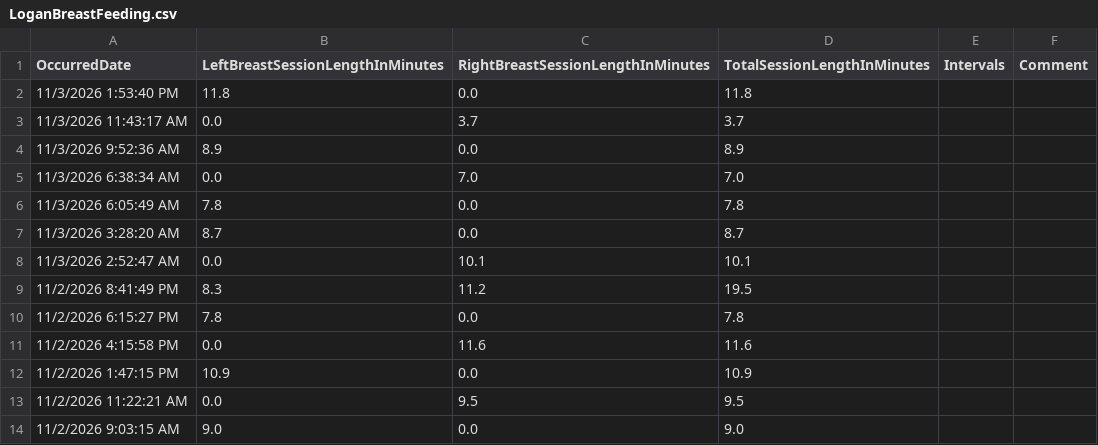
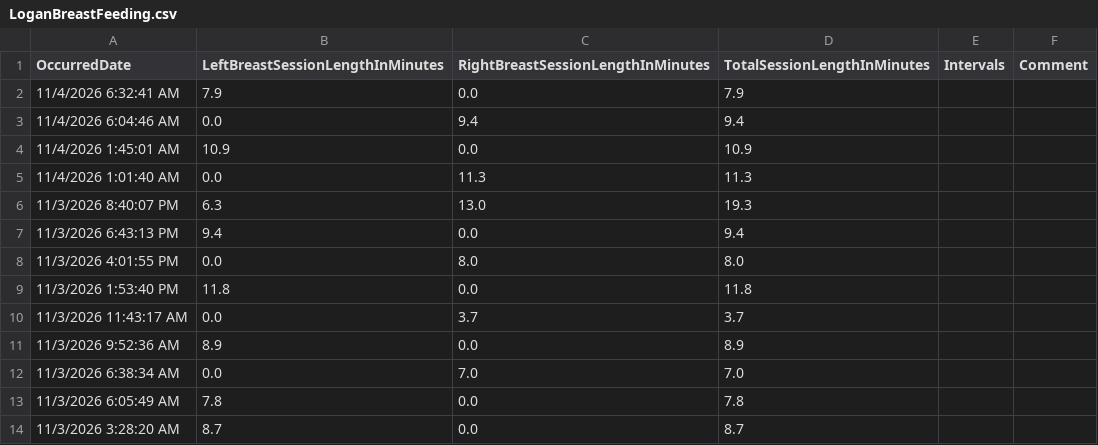
Before and after one commit to khyche-ops/Logan-Dashboard, a CSV file: LoganBreastFeeding.csv, drawn as a sheet; only a part is shown; the shorter side is filled out with more unchanged rows; the diff names each change by its address in the sheet, - before the commit and + after, or states it on an @@ line.

Commit message:
Update LoganBreastFeeding.csv from ParentLove

```diff
--- a/LoganBreastFeeding.csv
+++ b/LoganBreastFeeding.csv
+row 2: 11/4/2026 6:32:41 AM | 7.9 | 0.0 | 7.9
+row 3: 11/4/2026 6:04:46 AM | 0.0 | 9.4 | 9.4
+row 4: 11/4/2026 1:45:01 AM | 10.9 | 0.0 | 10.9
+row 5: 11/4/2026 1:01:40 AM | 0.0 | 11.3 | 11.3
+row 6: 11/3/2026 8:40:07 PM | 6.3 | 13.0 | 19.3
+row 7: 11/3/2026 6:43:13 PM | 9.4 | 0.0 | 9.4
+row 8: 11/3/2026 4:01:55 PM | 0.0 | 8.0 | 8.0
```
